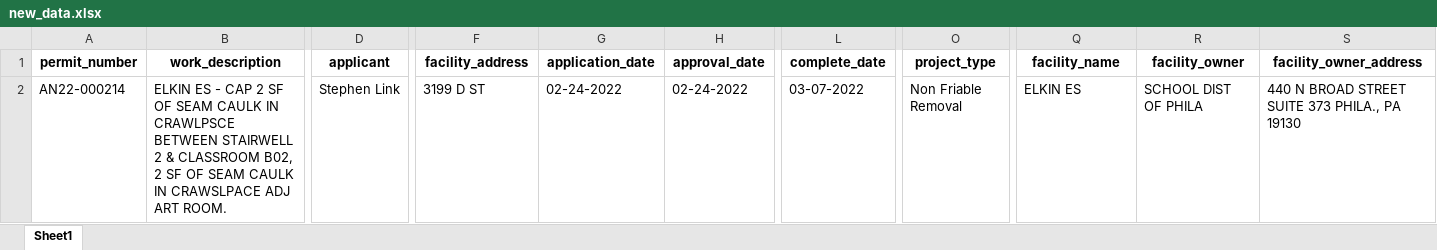
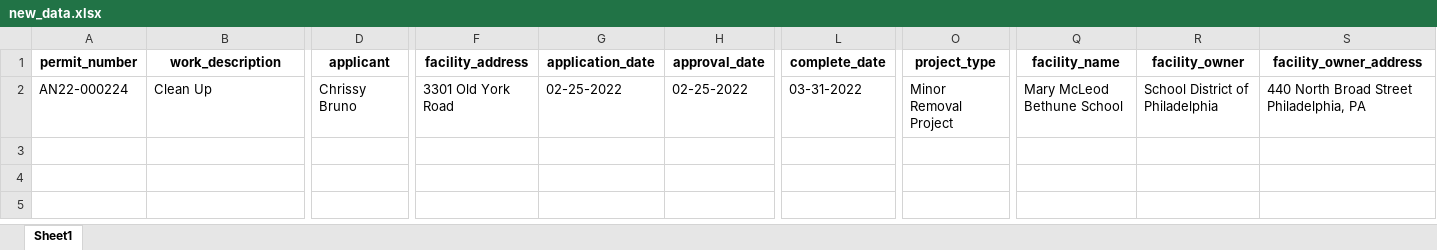
Before and after one commit to PhilaController/asbestos-dashboard-data, an Excel workbook: data/interim/new_data.xlsx, sheet Sheet1, drawn as a sheet; only a part is shown, gaps mark what is left out; values as stored, in another font and other column widths than the file's, no borders; the diff covers the shown part only; the diff names each change by its address in the sheet, - before the commit and + after, or states it on an @@ line.

```diff
--- a/data/interim/new_data.xlsx (sheet Sheet1)
+++ b/data/interim/new_data.xlsx (sheet Sheet1)
-A2 (permit_number): AN22-000214
+A2 (permit_number): AN22-000224
-B2 (work_description): ELKIN ES - CAP 2 SF OF SEAM CAULK IN CRAWLPSCE BETWEEN STAIRWELL 2 & CLASSROOM B02, 2 SF OF SEAM CAULK IN CRAWSLPACE ADJ ART ROOM.
+B2 (work_description): Clean Up
-D2 (applicant): Stephen Link
+D2 (applicant): Chrissy Bruno
-F2 (facility_address): 3199 D ST
+F2 (facility_address): 3301 Old York Road
-G2 (application_date): 02-24-2022
+G2 (application_date): 02-25-2022
-H2 (approval_date): 02-24-2022
+H2 (approval_date): 02-25-2022
-L2 (complete_date): 03-07-2022
+L2 (complete_date): 03-31-2022
-O2 (project_type): Non Friable Removal
+O2 (project_type): Minor Removal Project
-Q2 (facility_name): ELKIN ES
+Q2 (facility_name): Mary McLeod Bethune School
-R2 (facility_owner): SCHOOL DIST OF PHILA
+R2 (facility_owner): School District of Philadelphia
-S2 (facility_owner_address): 440 N BROAD STREET SUITE 373 PHILA., PA 19130
+S2 (facility_owner_address): 440 North Broad Street Philadelphia, PA
```
Also changed, not shown: 2 removed rows and 2 edited cells elsewhere in this sheet, data/interim/crosswalk.xlsx, data/interim/fuzzy_matches.xlsx, 2 other files.
